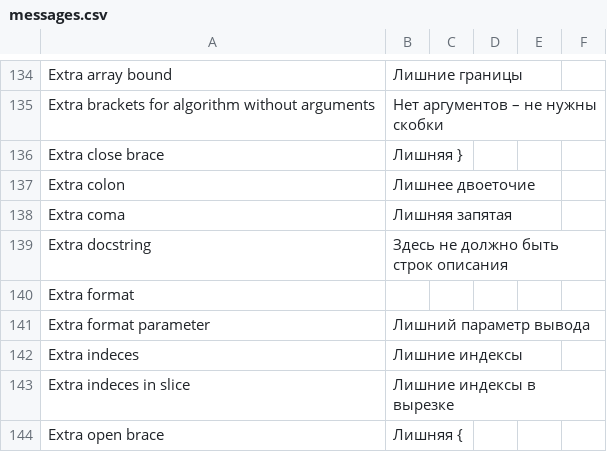
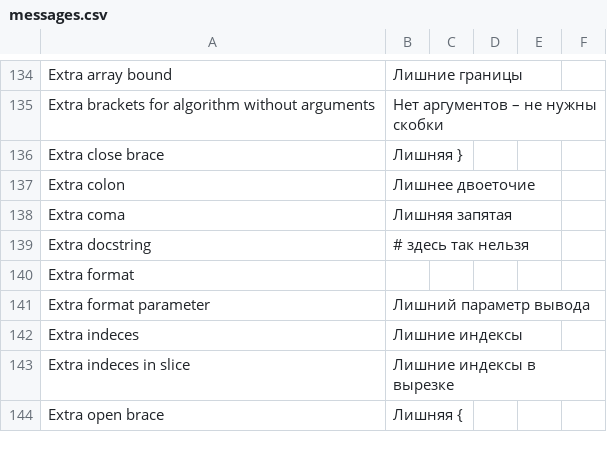
Before and after one commit to victor-yacovlev/kumir2, a CSV file: share/kumir2/kumiranalizer/messages.csv, drawn as a sheet; only a part is shown, gaps mark what is left out.

Commit message:
Fixed #kumir2-1671

```diff
--- a/share/kumir2/kumiranalizer/messages.csv
+++ b/share/kumir2/kumiranalizer/messages.csv
@@ -138,3 +138,3 @@
 "Extra coma";"Лишняя запятая";"";"";"";"";
-"Extra docstring";"Здесь не должно быть строк описания";"";"";"";"";
+"Extra docstring";"# здесь так нельзя";"";"";"";"";
 "Extra format";"";"";"";"";"";
```
